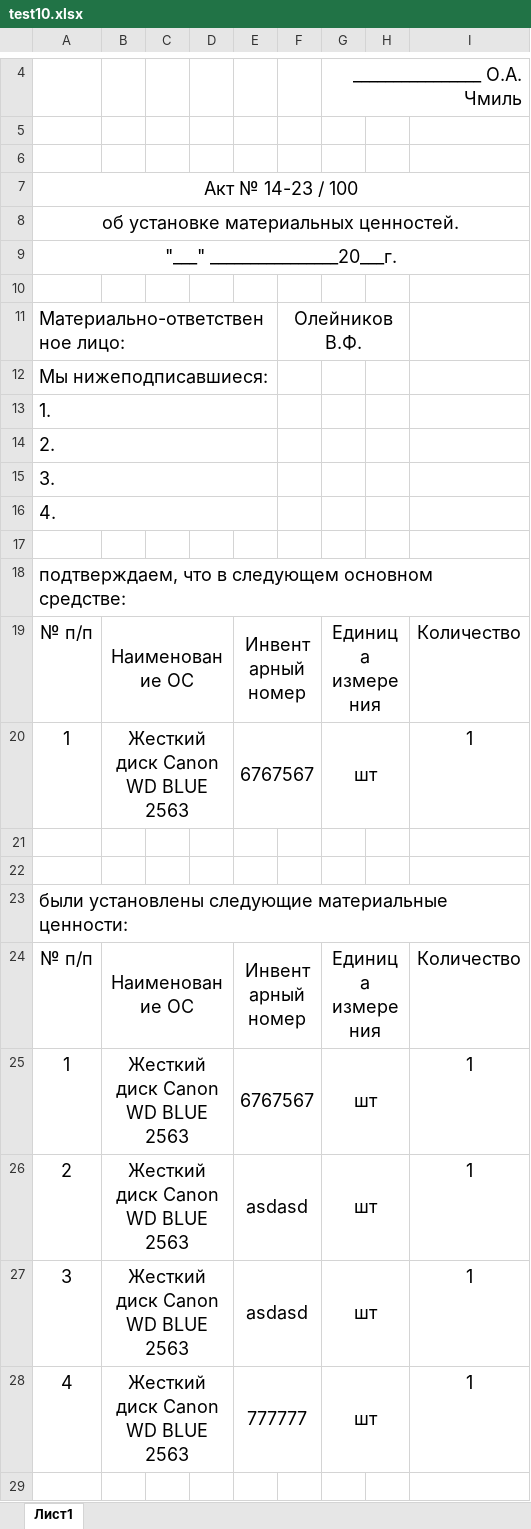
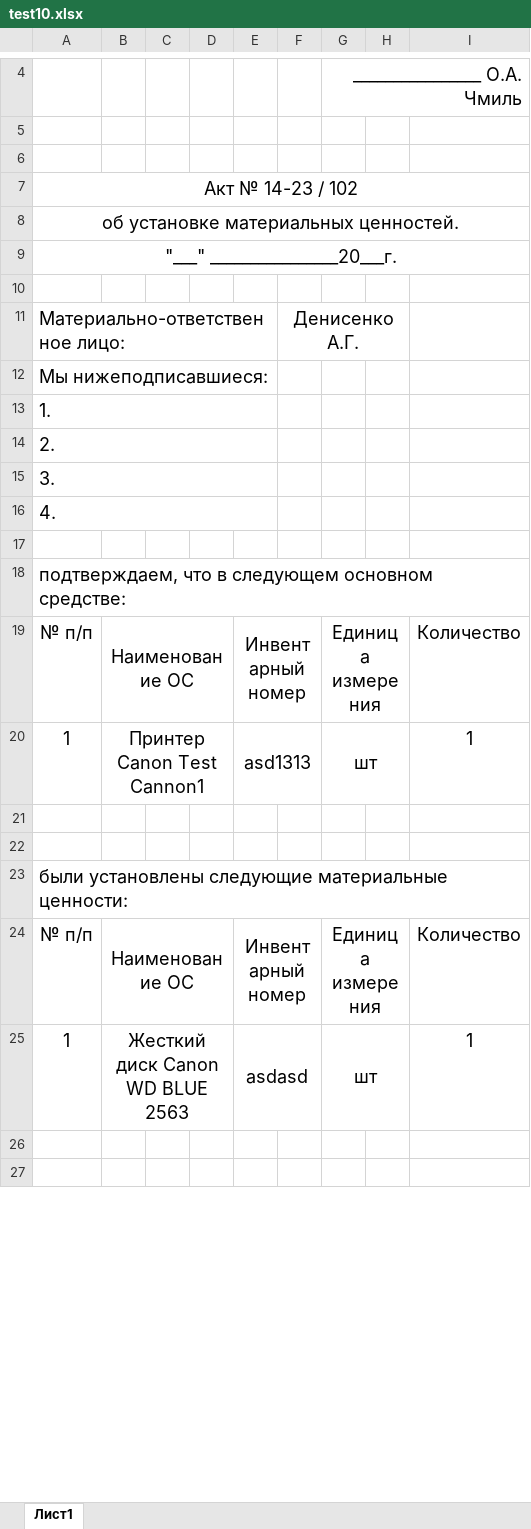
Before and after one commit to LaPesadilla-rus/test_sklad, an Excel workbook: backend/docs/test10.xlsx, sheet Лист1, drawn as a sheet; only a part is shown, gaps mark what is left out; the shorter side is filled out with more unchanged rows; values as stored, in another font and other column widths than the file's, no borders; the diff names each change by its address in the sheet, - before the commit and + after, or states it on an @@ line.

```diff
--- a/backend/docs/test10.xlsx (sheet Лист1)
+++ b/backend/docs/test10.xlsx (sheet Лист1)
-A7: Акт № 14-23 / 100
+A7: Акт № 14-23 / 102
-F11: Олейников В.Ф.
+F11: Денисенко А.Г.
-B20: Жесткий диск Canon WD BLUE 2563
+B20: Принтер Canon Test Cannon1
-E20: 6767567
+E20: asd1313
-E25: 6767567
+E25: asdasd
-row 26: 2 | Жесткий диск Canon WD BLUE 2563 |  |  | asdasd |  | шт |  | 1
-row 27: 3 | Жесткий диск Canon WD BLUE 2563 |  |  | asdasd |  | шт |  | 1
-row 28: 4 | Жесткий диск Canon WD BLUE 2563 |  |  | 777777 |  | шт |  | 1
```
Also changed, not shown: backend/docs/14-25.xlsx, backend/docs/test20.xlsx, 16 other files.
